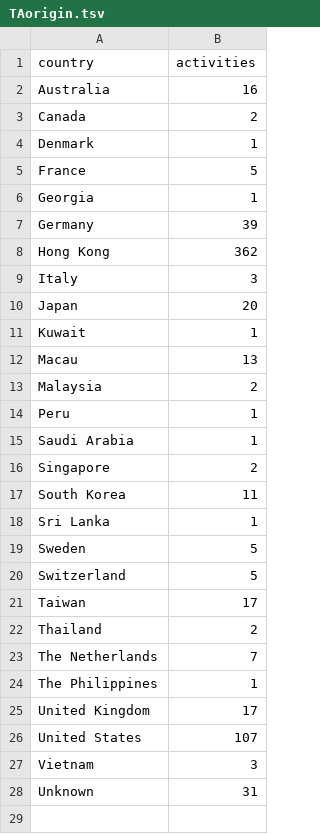
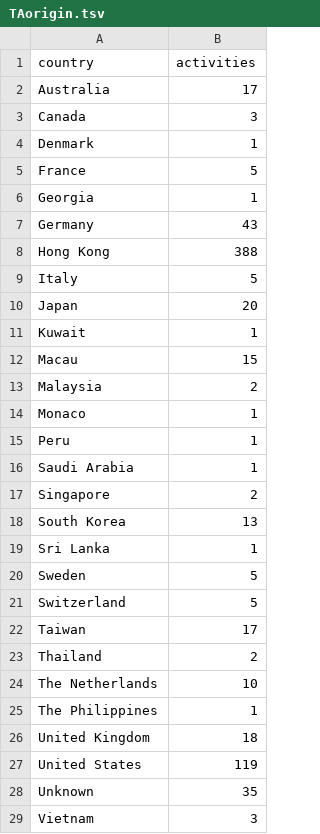
Before and after one commit to jessicachinafile/jessicachinafile.github.io, a TSV file: TAorigin.tsv, drawn as a sheet.

Commit message:
Update TAorigin.tsv
May 2018

```diff
--- a/TAorigin.tsv
+++ b/TAorigin.tsv
@@ -1,4 +1,4 @@
 country	activities
-Australia	16
-Canada	2
+Australia	17
+Canada	3
 Denmark	1
@@ -6,9 +6,10 @@ France	5
 Georgia	1
-Germany	39
-Hong Kong	362
-Italy	3
+Germany	43
+Hong Kong	388
+Italy	5
 Japan	20
 Kuwait	1
-Macau	13
+Macau	15
 Malaysia	2
+Monaco	1
 Peru	1
@@ -16,3 +17,3 @@ Saudi Arabia	1
 Singapore	2
-South Korea	11
+South Korea	13
 Sri Lanka	1
@@ -22,7 +23,7 @@ Taiwan	17
 Thailand	2
-The Netherlands	7
+The Netherlands	10
 The Philippines	1
-United Kingdom	17
-United States	107
+United Kingdom	18
+United States	119
+Unknown	35
 Vietnam	3
-Unknown	31
```
